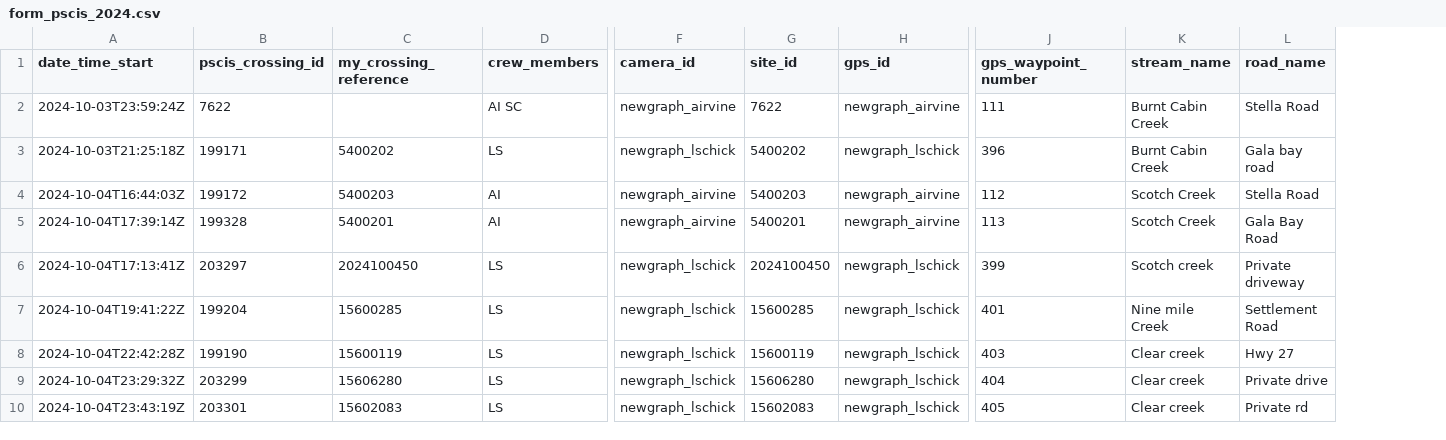
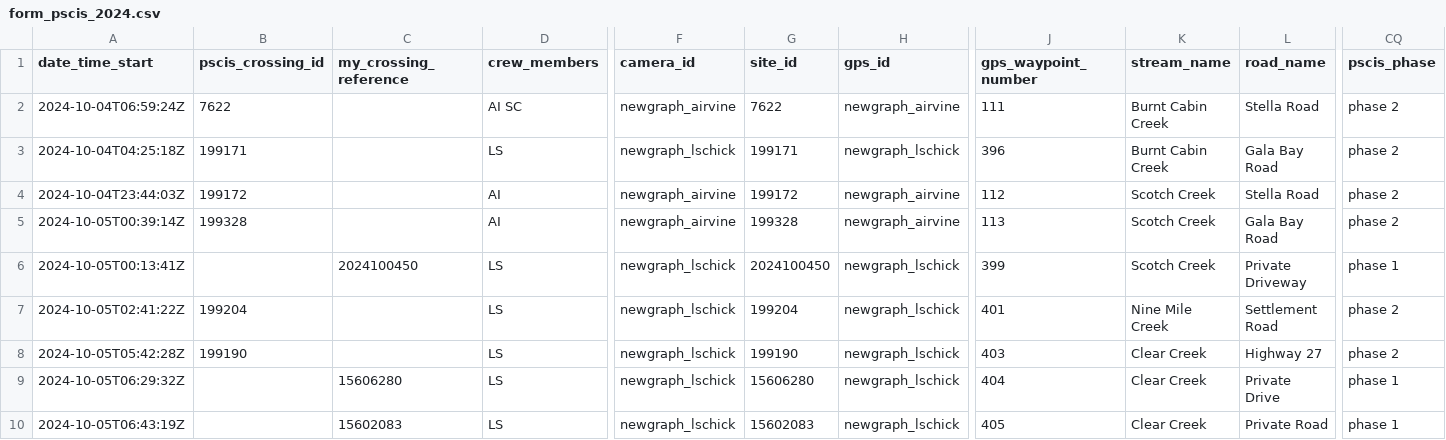
Before and after one commit to lucy-schick/fish_passage_fraser_2023_reporting, a CSV file: data/backup/form_pscis_2024.csv, drawn as a sheet; only a part is shown, gaps mark what is left out; the diff covers the shown part only; the diff names each change by its address in the sheet, - before the commit and + after, or states it on an @@ line.

```diff
--- a/data/backup/form_pscis_2024.csv
+++ b/data/backup/form_pscis_2024.csv
+column CQ (pscis_phase), rows 2-10: phase 2 | phase 2 | phase 2 | phase 2 | phase 1 | phase 2 | phase 2 | phase 1 | phase 1
-A2 (date_time_start): 2024-10-03T23:59:24Z
+A2 (date_time_start): 2024-10-04T06:59:24Z
-A3 (date_time_start): 2024-10-03T21:25:18Z
+A3 (date_time_start): 2024-10-04T04:25:18Z
-C3 (my_crossing_reference): 5400202
+C3 (my_crossing_reference): (empty)
-G3 (site_id): 5400202
+G3 (site_id): 199171
-L3 (road_name): Gala bay road
+L3 (road_name): Gala Bay Road
-A4 (date_time_start): 2024-10-04T16:44:03Z
+A4 (date_time_start): 2024-10-04T23:44:03Z
-C4 (my_crossing_reference): 5400203
+C4 (my_crossing_reference): (empty)
-G4 (site_id): 5400203
+G4 (site_id): 199172
-A5 (date_time_start): 2024-10-04T17:39:14Z
+A5 (date_time_start): 2024-10-05T00:39:14Z
-C5 (my_crossing_reference): 5400201
+C5 (my_crossing_reference): (empty)
-G5 (site_id): 5400201
+G5 (site_id): 199328
-A6 (date_time_start): 2024-10-04T17:13:41Z
+A6 (date_time_start): 2024-10-05T00:13:41Z
-B6 (pscis_crossing_id): 203297
+B6 (pscis_crossing_id): (empty)
-K6 (stream_name): Scotch creek
+K6 (stream_name): Scotch Creek
-L6 (road_name): Private driveway
+L6 (road_name): Private Driveway
-A7 (date_time_start): 2024-10-04T19:41:22Z
+A7 (date_time_start): 2024-10-05T02:41:22Z
-C7 (my_crossing_reference): 15600285
+C7 (my_crossing_reference): (empty)
-G7 (site_id): 15600285
+G7 (site_id): 199204
-K7 (stream_name): Nine mile Creek
+K7 (stream_name): Nine Mile Creek
-A8 (date_time_start): 2024-10-04T22:42:28Z
+A8 (date_time_start): 2024-10-05T05:42:28Z
-C8 (my_crossing_reference): 15600119
+C8 (my_crossing_reference): (empty)
-G8 (site_id): 15600119
+G8 (site_id): 199190
-K8:K10 (stream_name): Clear creek
+K8:K10 (stream_name): Clear Creek
-L8 (road_name): Hwy 27
+L8 (road_name): Highway 27
-A9 (date_time_start): 2024-10-04T23:29:32Z
+A9 (date_time_start): 2024-10-05T06:29:32Z
-B9 (pscis_crossing_id): 203299
+B9 (pscis_crossing_id): (empty)
-L9 (road_name): Private drive
+L9 (road_name): Private Drive
-A10 (date_time_start): 2024-10-04T23:43:19Z
+A10 (date_time_start): 2024-10-05T06:43:19Z
-B10 (pscis_crossing_id): 203301
+B10 (pscis_crossing_id): (empty)
-L10 (road_name): Private rd
+L10 (road_name): Private Road
```
Also changed, not shown: 65 edited cells elsewhere in this file, data/backup/form_fiss_site_2024.csv, data/backup/form_fiss_site_2024_raw.csv, 5 other files.
